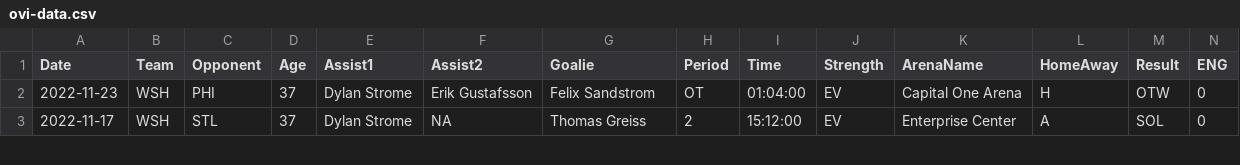
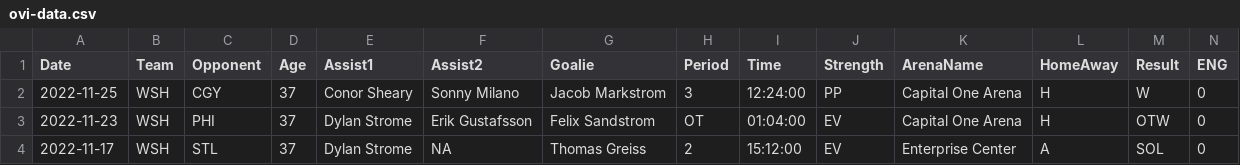
Before and after one commit to jeffreyz374/Ovi-Gretzky-Comparison-Project, a CSV file: Data/ovi-data.csv, drawn as a sheet; only a part is shown; rows hold the shown columns only; the diff names each change by its address in the sheet, - before the commit and + after, or states it on an @@ line.

```diff
--- a/Data/ovi-data.csv
+++ b/Data/ovi-data.csv
+row 2: 2022-11-25 | WSH | CGY | 37 | Conor Sheary | Sonny Milano | Jacob Markstrom | 3 | 12:24:00 | PP | Capital One Arena | H | W | 0
```
Also changed, not shown: Data/ovi-potential-games.csv.
